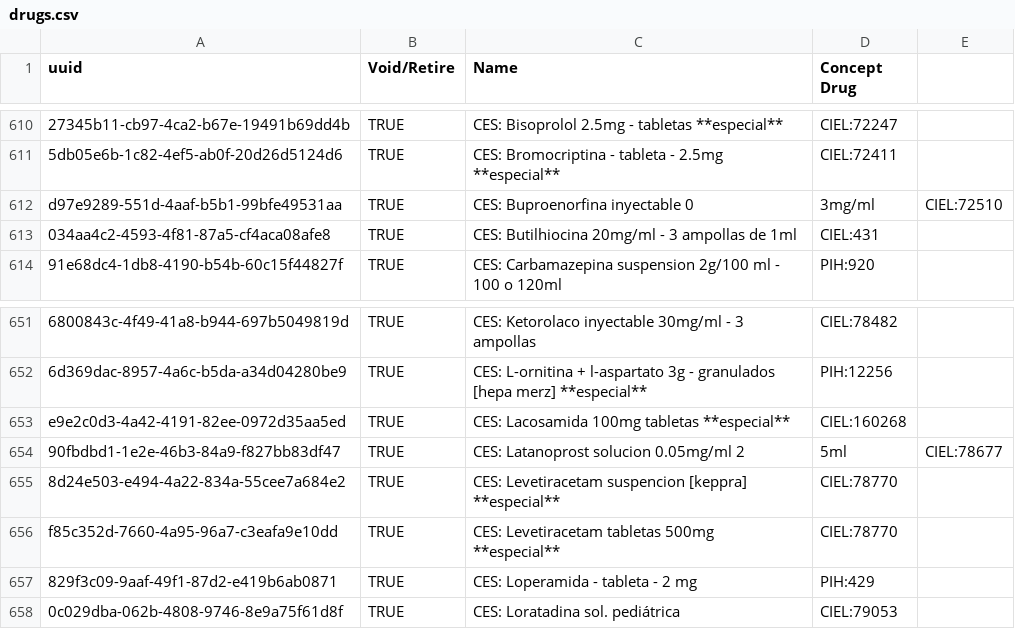
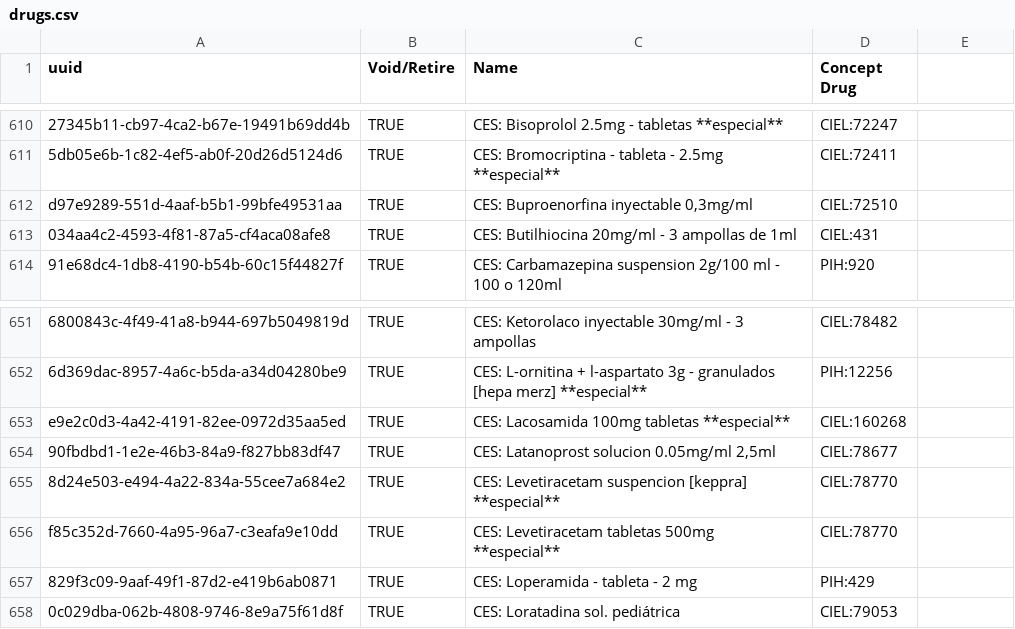
Before and after one commit to kat-acu/openmrs-config-ces, a CSV file: configuration/drugs/drugs.csv, drawn as a sheet; only a part is shown, gaps mark what is left out; the diff names each change by its address in the sheet, - before the commit and + after, or states it on an @@ line.

Commit message:
Convert commas to periods in drug names (#26)
* Convert commas to periods in drug names

* Switch periods back to commas, but add quotes where necessary

Co-authored-by: Brandon Istenes <bistenes@gmail.com>

```diff
--- a/configuration/drugs/drugs.csv
+++ b/configuration/drugs/drugs.csv
-C612 (Name): CES: Buproenorfina inyectable 0
+C612 (Name): CES: Buproenorfina inyectable 0,3mg/ml
-D612 (Concept Drug): 3mg/ml
+D612 (Concept Drug): CIEL:72510
-E612: CIEL:72510
+E612: (empty)
-C654 (Name): CES: Latanoprost solucion 0.05mg/ml 2
+C654 (Name): CES: Latanoprost solucion 0.05mg/ml 2,5ml
-D654 (Concept Drug): 5ml
+D654 (Concept Drug): CIEL:78677
-E654: CIEL:78677
+E654: (empty)
```
